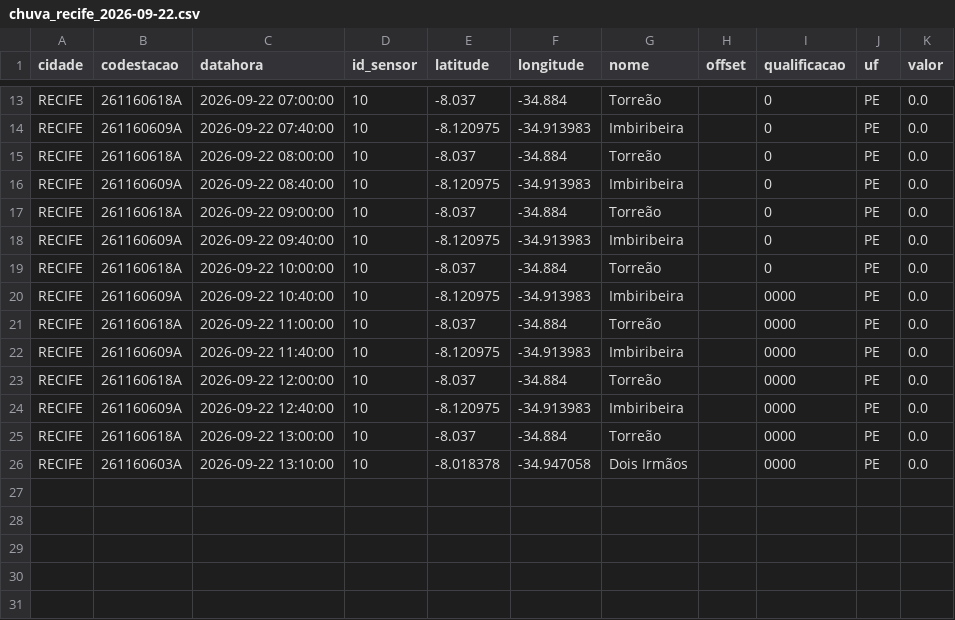
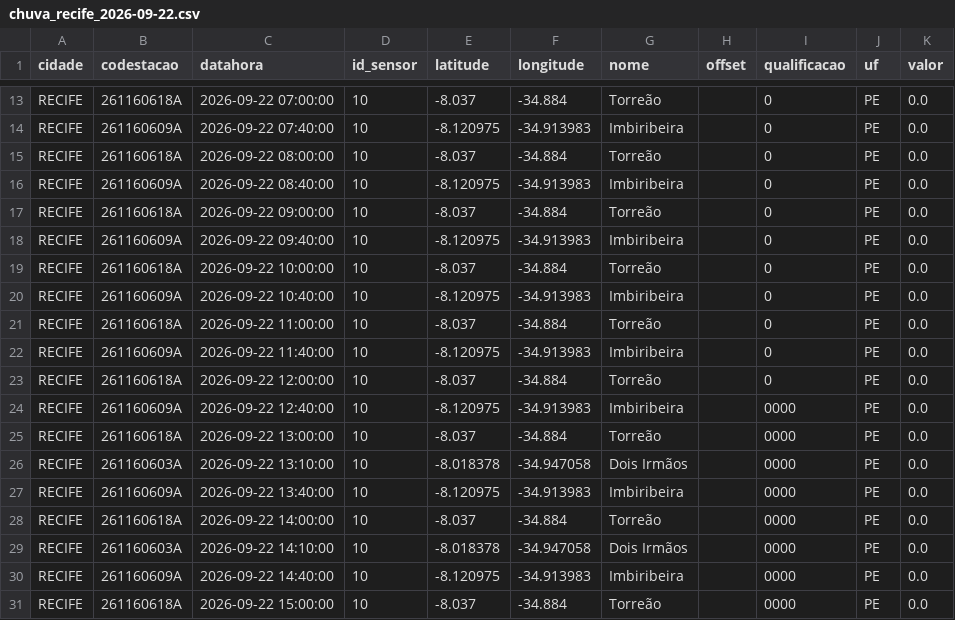
Before and after one commit to RafaellaB/risk-today-apps, a CSV file: chuva_recife_2026-09-22.csv, drawn as a sheet; only a part is shown, gaps mark what is left out.

```diff
--- a/chuva_recife_2026-09-22.csv
+++ b/chuva_recife_2026-09-22.csv
@@ -19,6 +19,6 @@ RECIFE,261160609A,2026-09-22 09:40:00,10,-8.120975,-34.913983,Imbiribeira,,0,PE,
 RECIFE,261160618A,2026-09-22 10:00:00,10,-8.037,-34.884,Torreão,,0,PE,0.0
-RECIFE,261160609A,2026-09-22 10:40:00,10,-8.120975,-34.913983,Imbiribeira,,0000,PE,0.0
-RECIFE,261160618A,2026-09-22 11:00:00,10,-8.037,-34.884,Torreão,,0000,PE,0.0
-RECIFE,261160609A,2026-09-22 11:40:00,10,-8.120975,-34.913983,Imbiribeira,,0000,PE,0.0
-RECIFE,261160618A,2026-09-22 12:00:00,10,-8.037,-34.884,Torreão,,0000,PE,0.0
+RECIFE,261160609A,2026-09-22 10:40:00,10,-8.120975,-34.913983,Imbiribeira,,0,PE,0.0
+RECIFE,261160618A,2026-09-22 11:00:00,10,-8.037,-34.884,Torreão,,0,PE,0.0
+RECIFE,261160609A,2026-09-22 11:40:00,10,-8.120975,-34.913983,Imbiribeira,,0,PE,0.0
+RECIFE,261160618A,2026-09-22 12:00:00,10,-8.037,-34.884,Torreão,,0,PE,0.0
 RECIFE,261160609A,2026-09-22 12:40:00,10,-8.120975,-34.913983,Imbiribeira,,0000,PE,0.0
@@ -26 +26,6 @@ RECIFE,261160618A,2026-09-22 13:00:00,10,-8.037,-34.884,Torreão,,0000,PE,0.0
 RECIFE,261160603A,2026-09-22 13:10:00,10,-8.018378,-34.947058,Dois Irmãos,,0000,PE,0.0
+RECIFE,261160609A,2026-09-22 13:40:00,10,-8.120975,-34.913983,Imbiribeira,,0000,PE,0.0
+RECIFE,261160618A,2026-09-22 14:00:00,10,-8.037,-34.884,Torreão,,0000,PE,0.0
+RECIFE,261160603A,2026-09-22 14:10:00,10,-8.018378,-34.947058,Dois Irmãos,,0000,PE,0.0
+RECIFE,261160609A,2026-09-22 14:40:00,10,-8.120975,-34.913983,Imbiribeira,,0000,PE,0.0
+RECIFE,261160618A,2026-09-22 15:00:00,10,-8.037,-34.884,Torreão,,0000,PE,0.0
```
